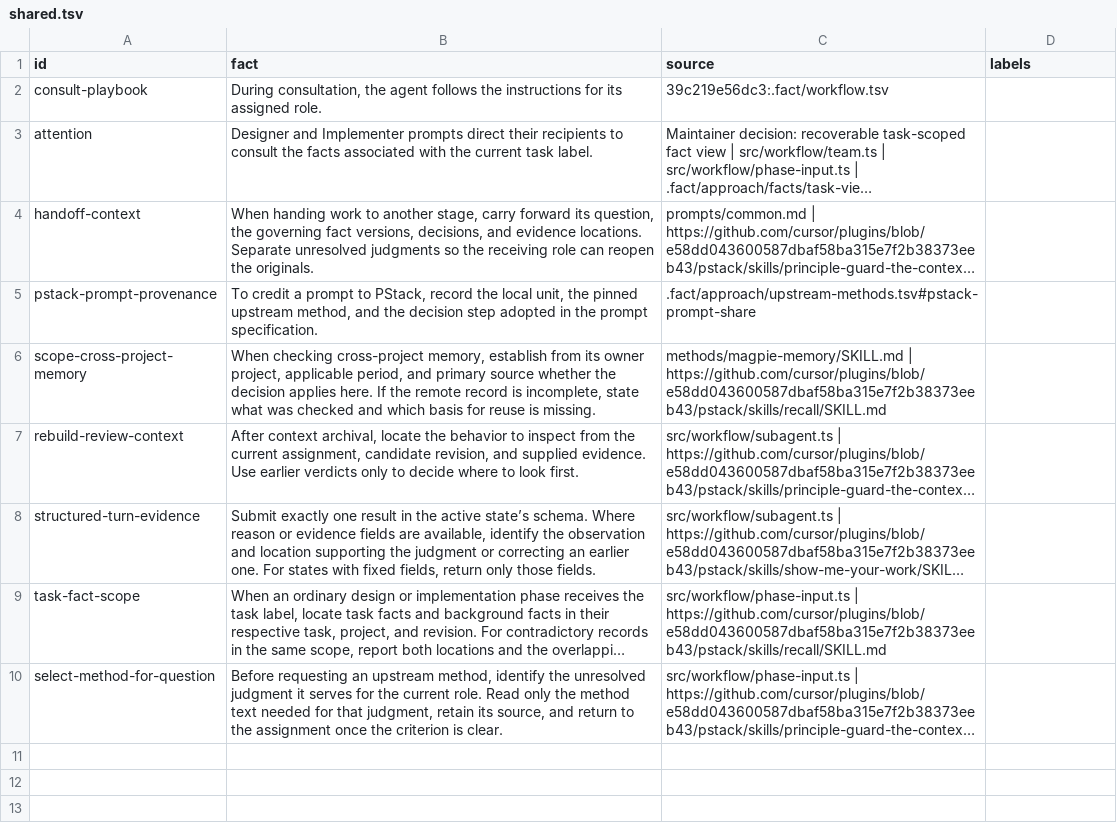
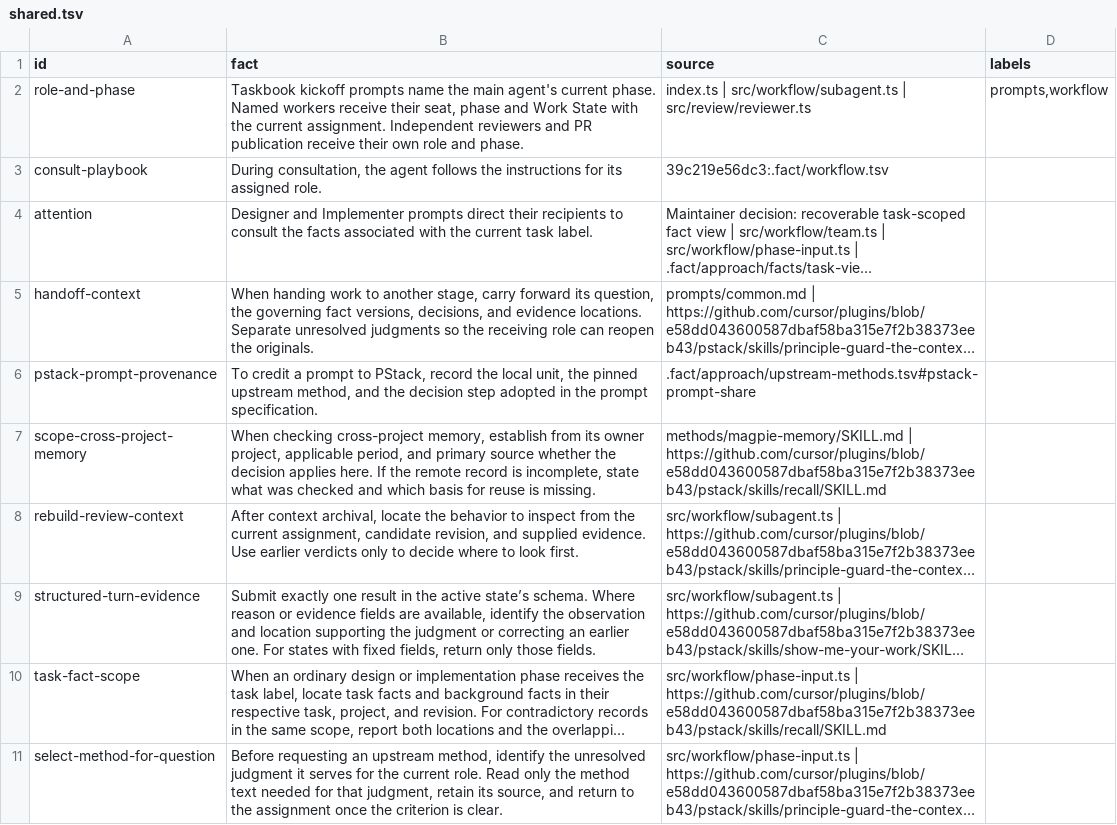
Before and after one commit to nan-mu/pi-taskbook, a TSV file: .fact/prompts/shared.tsv, drawn as a sheet; long unchanged cells end in …; the diff names each change by its address in the sheet, - before the commit and + after, or states it on an @@ line.

Commit message:
Add Taskbook help and make agent roles and phases explicit

```diff
--- a/.fact/prompts/shared.tsv
+++ b/.fact/prompts/shared.tsv
+row 2: role-and-phase | Taskbook kickoff prompts name the main agent's current phase. Named workers receive their seat, phase and Work State with the current assignment. Independent reviewers and PR publication receive their own role and phase. | index.ts | src/workflow/subagent.ts | src/review/reviewer.ts | prompts,workflow
```
Also changed, not shown: .fact/installation/maintenance.tsv, .fact/prompts/taskbook-setup.tsv, 10 other files.
